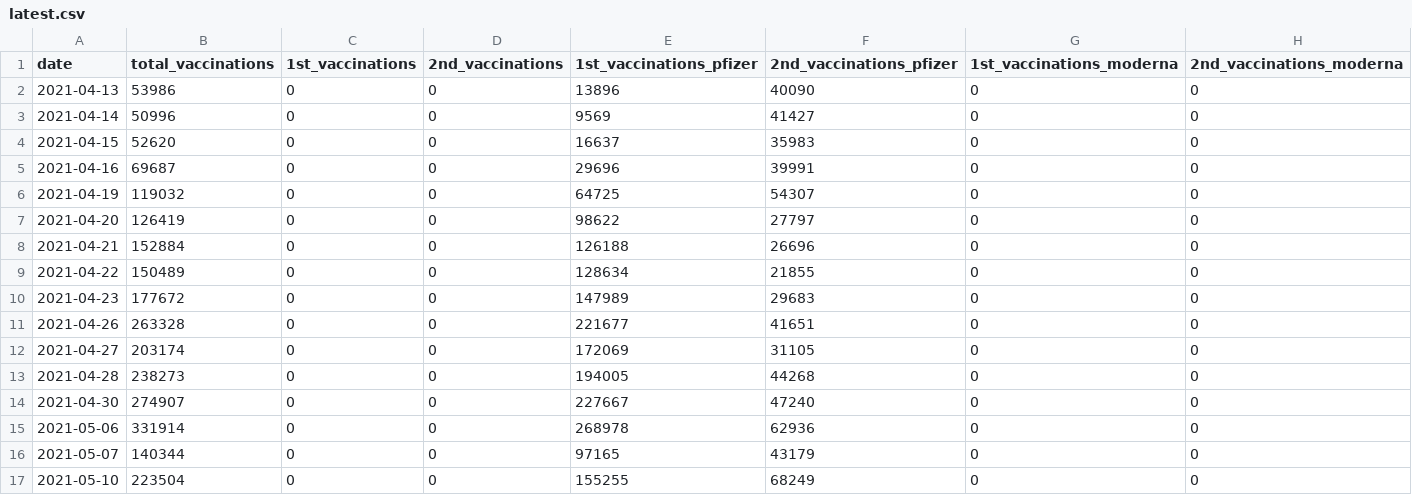
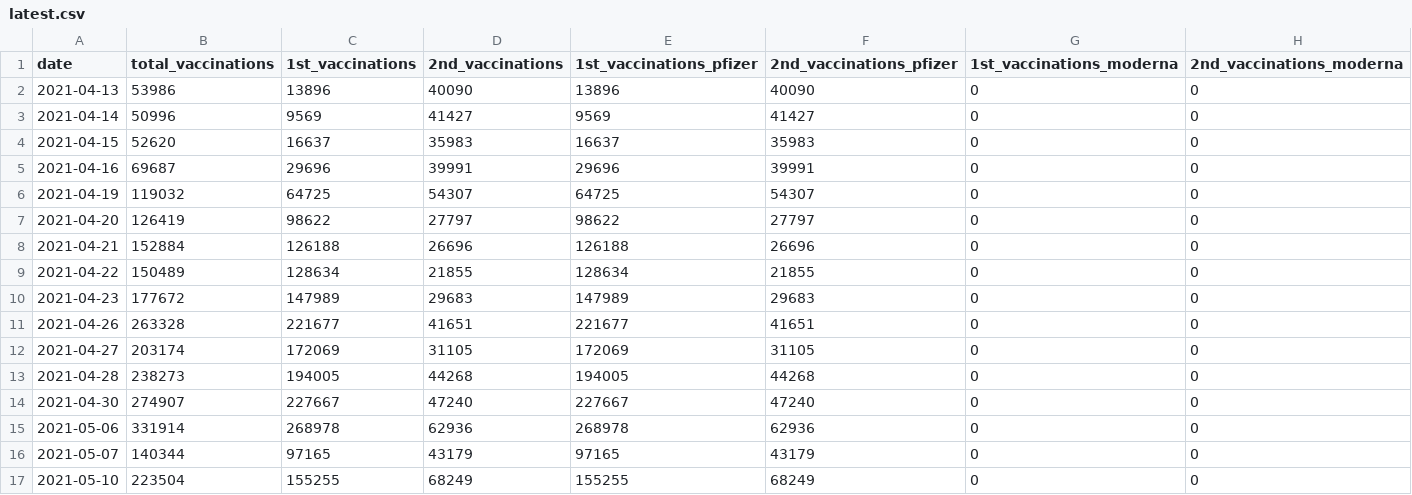
Before and after one commit to Leko/data-jp-covid19-vaccination, a CSV file: data/nationwide/medical_workers/latest.csv, drawn as a sheet; only a part is shown; the diff covers the shown part only.

```diff
--- a/data/nationwide/medical_workers/latest.csv
+++ b/data/nationwide/medical_workers/latest.csv
@@ -1,17 +1,17 @@
 date,total_vaccinations,1st_vaccinations,2nd_vaccinations,1st_vaccinations_pfizer,2nd_vaccinations_pfizer,1st_vaccinations_moderna,2nd_vaccinations_moderna
-2021-04-13,53986,0,0,13896,40090,0,0
-2021-04-14,50996,0,0,9569,41427,0,0
-2021-04-15,52620,0,0,16637,35983,0,0
-2021-04-16,69687,0,0,29696,39991,0,0
-2021-04-19,119032,0,0,64725,54307,0,0
-2021-04-20,126419,0,0,98622,27797,0,0
-2021-04-21,152884,0,0,126188,26696,0,0
-2021-04-22,150489,0,0,128634,21855,0,0
-2021-04-23,177672,0,0,147989,29683,0,0
-2021-04-26,263328,0,0,221677,41651,0,0
-2021-04-27,203174,0,0,172069,31105,0,0
-2021-04-28,238273,0,0,194005,44268,0,0
-2021-04-30,274907,0,0,227667,47240,0,0
-2021-05-06,331914,0,0,268978,62936,0,0
-2021-05-07,140344,0,0,97165,43179,0,0
-2021-05-10,223504,0,0,155255,68249,0,0
+2021-04-13,53986,13896,40090,13896,40090,0,0
+2021-04-14,50996,9569,41427,9569,41427,0,0
+2021-04-15,52620,16637,35983,16637,35983,0,0
+2021-04-16,69687,29696,39991,29696,39991,0,0
+2021-04-19,119032,64725,54307,64725,54307,0,0
+2021-04-20,126419,98622,27797,98622,27797,0,0
+2021-04-21,152884,126188,26696,126188,26696,0,0
+2021-04-22,150489,128634,21855,128634,21855,0,0
+2021-04-23,177672,147989,29683,147989,29683,0,0
+2021-04-26,263328,221677,41651,221677,41651,0,0
+2021-04-27,203174,172069,31105,172069,31105,0,0
+2021-04-28,238273,194005,44268,194005,44268,0,0
+2021-04-30,274907,227667,47240,227667,47240,0,0
+2021-05-06,331914,268978,62936,268978,62936,0,0
+2021-05-07,140344,97165,43179,97165,43179,0,0
+2021-05-10,223504,155255,68249,155255,68249,0,0
```
Also changed, not shown: 36 edited cells elsewhere in this file, data/nationwide/senior_citizen/latest.csv, 4 other files.
